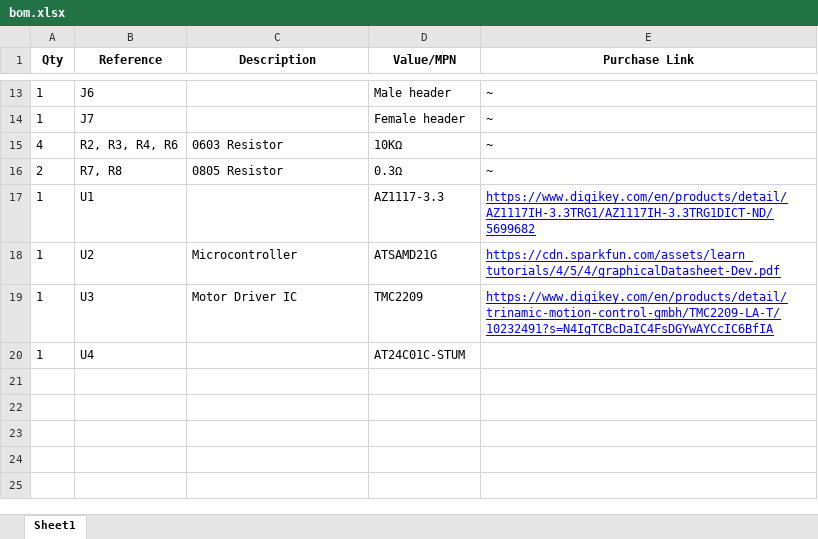
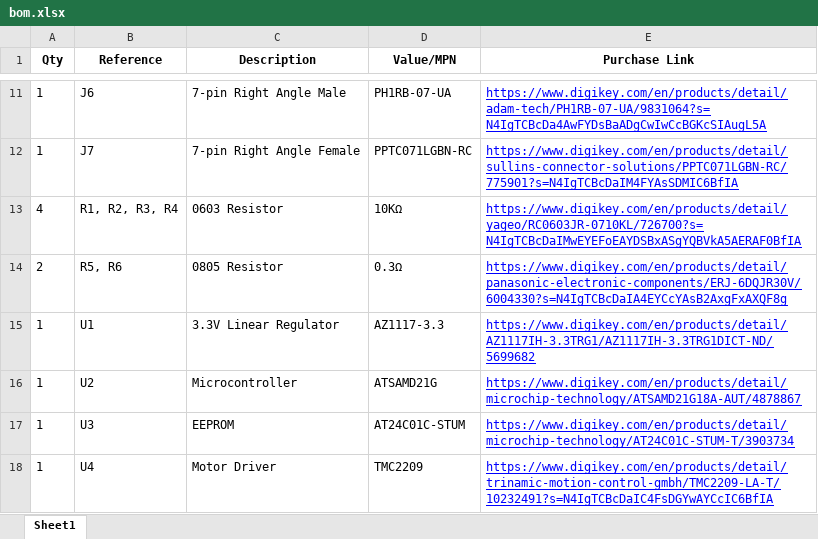
Before and after one commit to Karpova-Lab/syringe-pump, an Excel workbook: pcb/bom/bom.xlsx, sheet Sheet1, drawn as a sheet; only a part is shown, gaps mark what is left out; values as stored, in another font and other column widths than the file's, no borders; addresses are those after the commit; the diff covers the shown part only; the diff names each change by its address in the sheet, - before the commit and + after, or states it on an @@ line.

```diff
--- a/pcb/bom/bom.xlsx (sheet Sheet1)
+++ b/pcb/bom/bom.xlsx (sheet Sheet1)
-C11 (Description): (empty)
+C11 (Description): 7-pin Right Angle Male
-D11 (Value/MPN): Male header
+D11 (Value/MPN): PH1RB-07-UA
-E11 (Purchase Link): ~
+E11 (Purchase Link): https://www.digikey.com/en/products/detail/adam-tech/PH1RB-07-UA/9831064?s=N4IgTCBcDa4AwFYDsBaADgCwIwCcBGKcSIAugL5A
@@ E11:E14 underline: off → on, text colour: black → #0000FF @@
-C12 (Description): (empty)
+C12 (Description): 7-pin Right Angle Female
-D12 (Value/MPN): Female header
+D12 (Value/MPN): PPTC071LGBN-RC
-E12 (Purchase Link): ~
+E12 (Purchase Link): https://www.digikey.com/en/products/detail/sullins-connector-solutions/PPTC071LGBN-RC/775901?s=N4IgTCBcDaIM4FYAsSDMIC6BfIA
-B13 (Reference): R2, R3, R4, R6
+B13 (Reference): R1, R2, R3, R4
-E13 (Purchase Link): ~
+E13 (Purchase Link): https://www.digikey.com/en/products/detail/yageo/RC0603JR-0710KL/726700?s=N4IgTCBcDaIMwEYEFoEAYDSBxASgYQBVkA5AERAF0BfIA
-B14 (Reference): R7, R8
+B14 (Reference): R5, R6
-E14 (Purchase Link): ~
+E14 (Purchase Link): https://www.digikey.com/en/products/detail/panasonic-electronic-components/ERJ-6DQJR30V/6004330?s=N4IgTCBcDaIA4EYCcYAsB2AxgFxAXQF8g
-C15 (Description): (empty)
+C15 (Description): 3.3V Linear Regulator
-E16 (Purchase Link): https://cdn.sparkfun.com/assets/learn_tutorials/4/5/4/graphicalDatasheet-Dev.pdf
+E16 (Purchase Link): https://www.digikey.com/en/products/detail/microchip-technology/ATSAMD21G18A-AUT/4878867
-C17 (Description): Motor Driver IC
+C17 (Description): EEPROM
-D17 (Value/MPN): TMC2209
+D17 (Value/MPN): AT24C01C-STUM
-E17 (Purchase Link): https://www.digikey.com/en/products/detail/trinamic-motion-control-gmbh/TMC2209-LA-T/10232491?s=N4IgTCBcDaIC4FsDGYwAYCcIC6BfIA
+E17 (Purchase Link): https://www.digikey.com/en/products/detail/microchip-technology/AT24C01C-STUM-T/3903734
-C18 (Description): (empty)
+C18 (Description): Motor Driver
-D18 (Value/MPN): AT24C01C-STUM
+D18 (Value/MPN): TMC2209
-E18 (Purchase Link): (empty)
+E18 (Purchase Link): https://www.digikey.com/en/products/detail/trinamic-motion-control-gmbh/TMC2209-LA-T/10232491?s=N4IgTCBcDaIC4FsDGYwAYCcIC6BfIA
```
Also changed, not shown: 2 added rows, 4 removed rows, 16 edited cells and cell formats elsewhere in this sheet, 16 other files.
